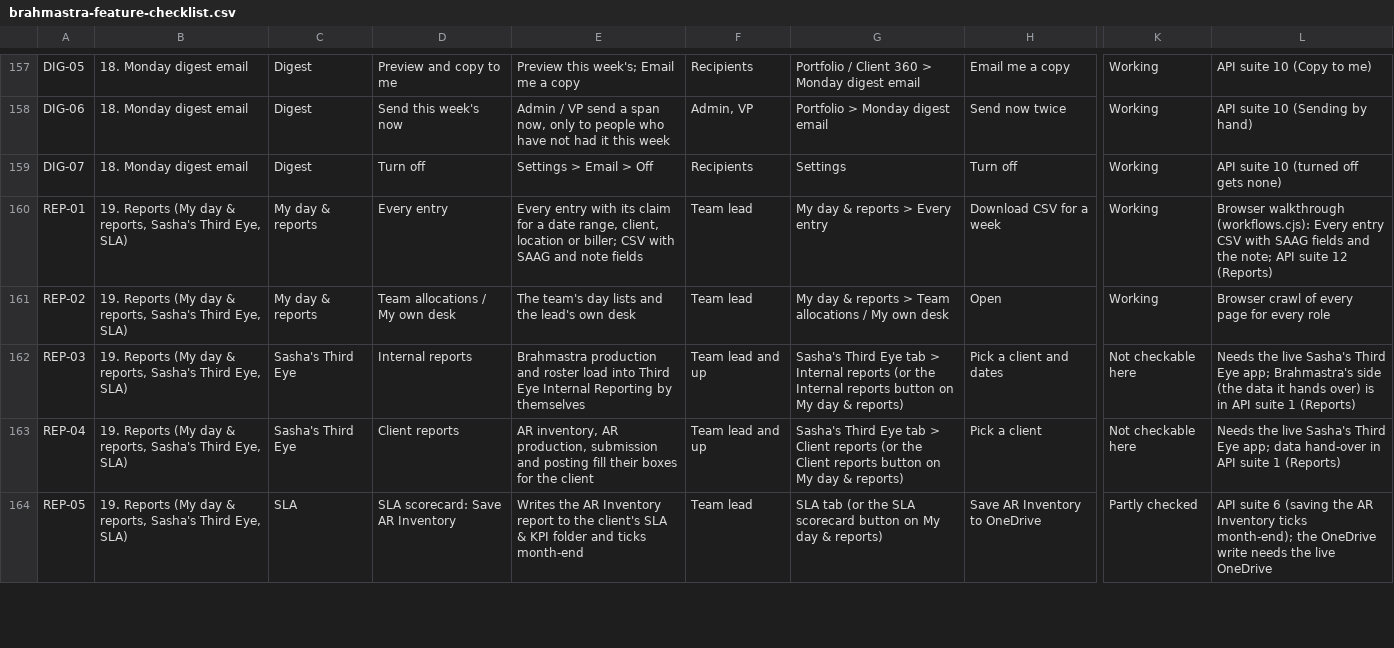
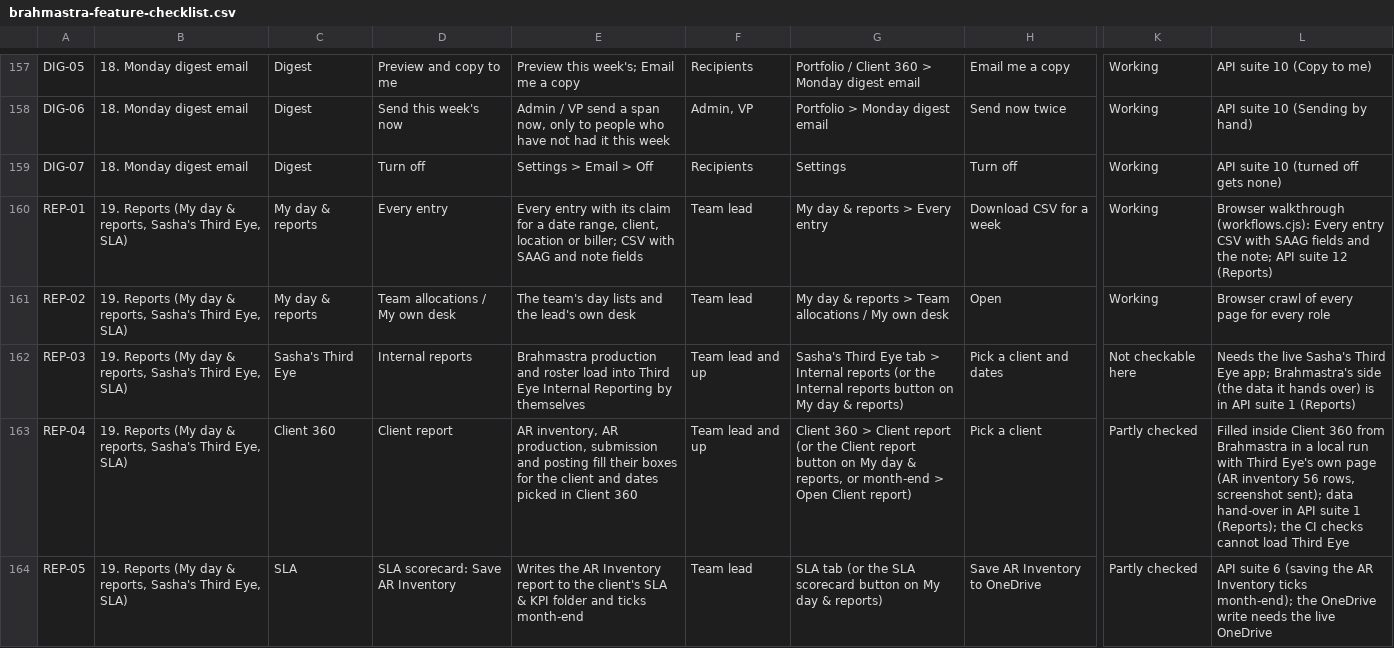
Before and after one commit to Purview-Healthcare/brahmastra, a CSV file: docs/brahmastra-feature-checklist.csv, drawn as a sheet; only a part is shown, gaps mark what is left out; the diff covers the shown part only; the diff names each change by its address in the sheet, - before the commit and + after, or states it on an @@ line.

```diff
--- a/docs/brahmastra-feature-checklist.csv
+++ b/docs/brahmastra-feature-checklist.csv
-C163: Sasha's Third Eye
+C163: Client 360
-D163: Client reports
+D163: Client report
-E163: …the client
+E163: …the client and dates picked in Client 360
-G163: Sasha's Third Eye tab > Client reports (or the Client reports button on My day & reports)
+G163: Client 360 > Client report (or the Client report button on My day & reports, or month-end > Open Client report)
-K163: Not checkable here
+K163: Partly checked
-L163: Needs the live Sasha's Third Eye app; data hand-over in API suite 1 (Reports)
+L163: Filled inside Client 360 from Brahmastra in a local run with Third Eye's own page (AR inventory 56 rows, screenshot sent); data hand-over in API suite 1 (Reports); the CI checks cannot load Third Eye
```
Also changed, not shown: 6 edited cells elsewhere in this file, 5 other files.
